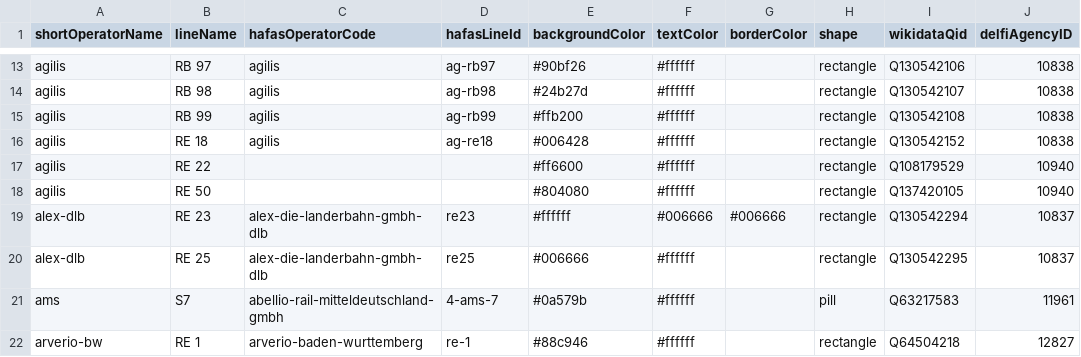
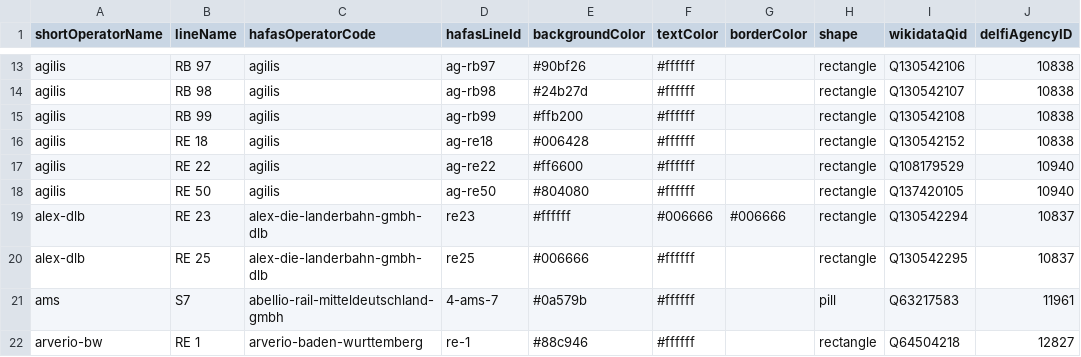
Before and after one commit to TrainyApp/line-colors, a CSV file: line-colors.csv, drawn as a sheet; only a part is shown, gaps mark what is left out; the diff names each change by its address in the sheet, - before the commit and + after, or states it on an @@ line.

Commit message:
add hafasOperatorCode and hafasLineId to agilis RE 22, RE 50

```diff
--- a/line-colors.csv
+++ b/line-colors.csv
-C17:C18 (hafasOperatorCode): (empty)
+C17:C18 (hafasOperatorCode): agilis
-D17 (hafasLineId): (empty)
+D17 (hafasLineId): ag-re22
-D18 (hafasLineId): (empty)
+D18 (hafasLineId): ag-re50
```
